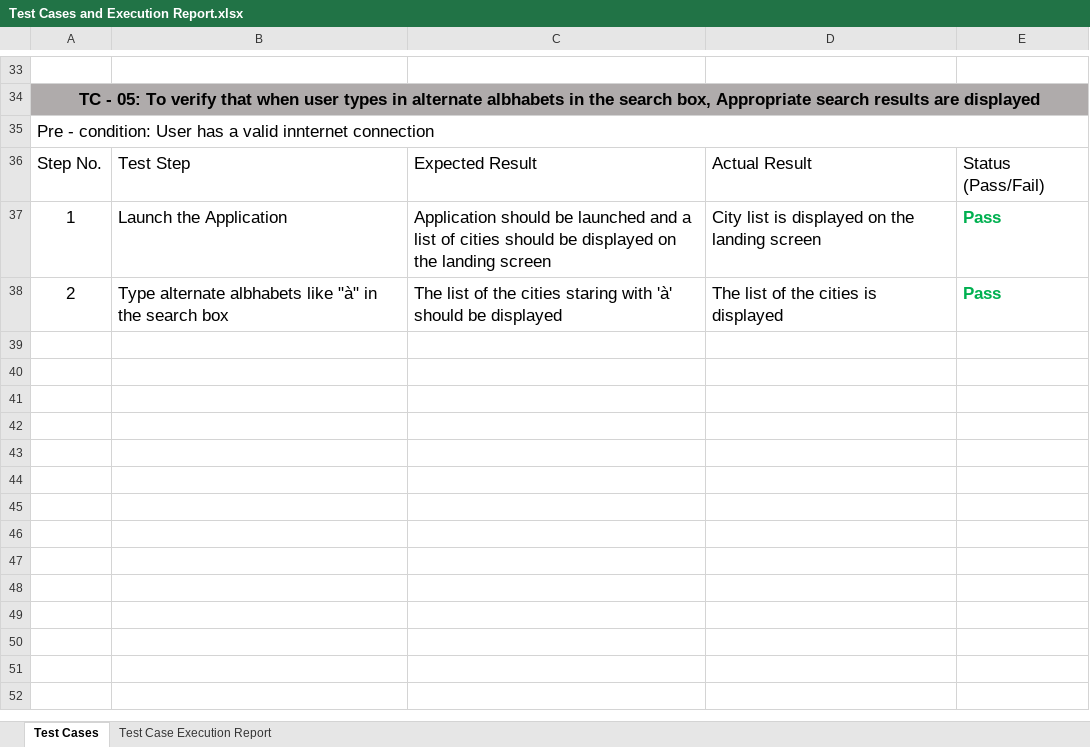
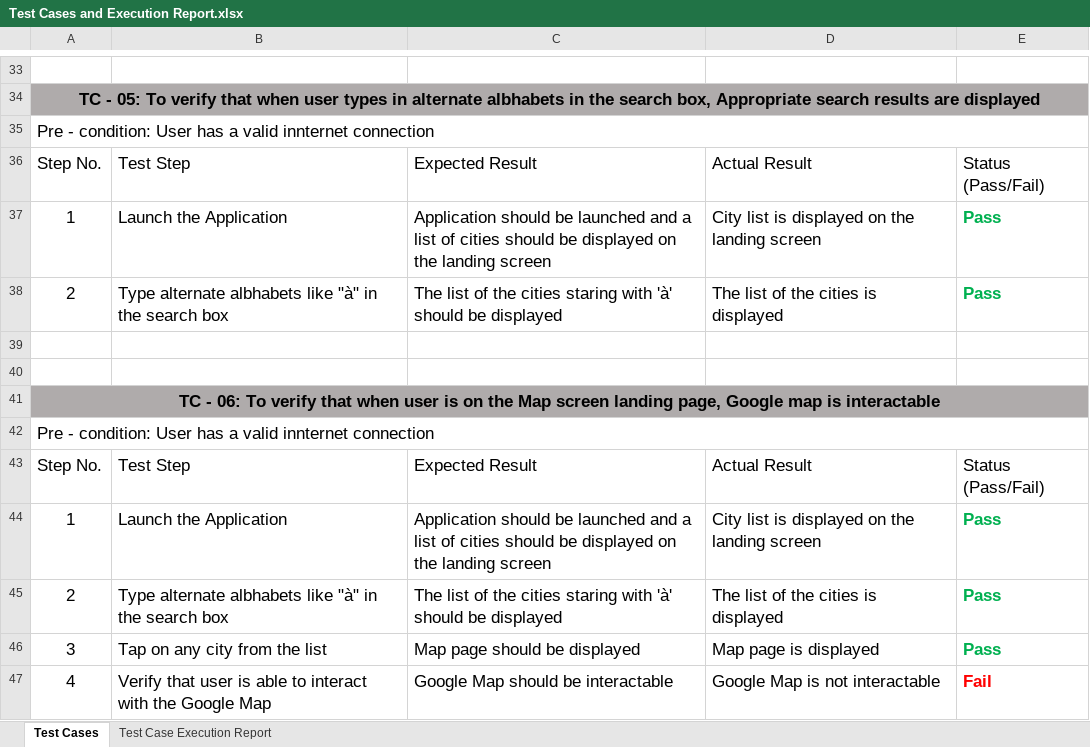
Before and after one commit to backbase-mobileqa/mobile-test, an Excel workbook: Test Cases and Execution Report/Test Cases and Execution Report.xlsx, sheet Test Cases, drawn as a sheet; only a part is shown, gaps mark what is left out; values as stored, in another font and other column widths than the file's, no borders; the diff names each change by its address in the sheet, - before the commit and + after, or states it on an @@ line.

Commit message:
Test Cases and Execution Report folder and file Committed

```diff
--- a/Test Cases and Execution Report/Test Cases and Execution Report.xlsx (sheet Test Cases)
+++ b/Test Cases and Execution Report/Test Cases and Execution Report.xlsx (sheet Test Cases)
+row 39: (empty)
+row 40: (empty)
+row 41: TC - 06: To verify that when user is on the Map screen landing page, Google map is interactable
+row 42: Pre - condition: User has a valid innternet connection
+row 43: Step No. | Test Step | Expected Result | Actual Result | Status (Pass/Fail)
+row 44: 1 | Launch the Application | Application should be launched and a list of cities should be displayed on the landing screen | City list is displayed on the landing screen | Pass
+row 45: 2 | Type alternate albhabets like "à" in the search box | The list of the cities staring with 'à' should be displayed | The list of the cities is displayed | Pass
+row 46: 3 | Tap on any city from the list | Map page should be displayed | Map page is displayed | Pass
+row 47: 4 | Verify that user is able to interact with the Google Map | Google Map should be interactable | Google Map is not interactable | Fail
```
Also changed, not shown: sheet Test Case Execution Report, charts or pictures.
